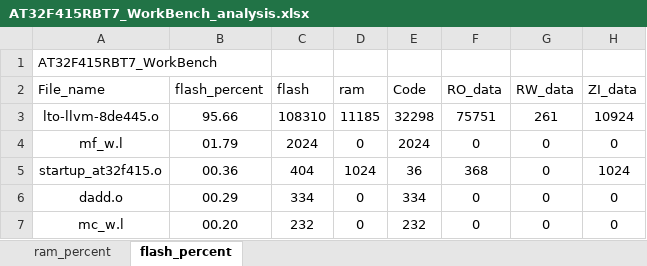
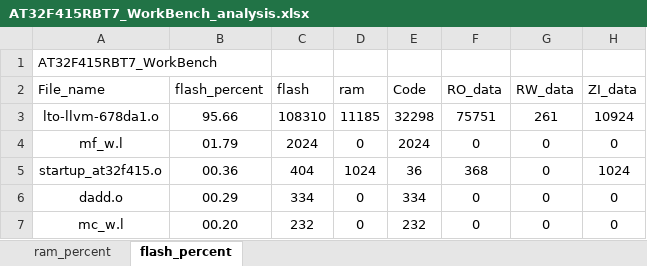
Before and after one commit to FW-Projects/HA05_3.5TFT, an Excel workbook: app/project/MDK_V5/AT32F415RBT7_WorkBench_analysis.xlsx, sheet flash_percent, drawn as a sheet; only a part is shown; values as stored, in another font and other column widths than the file's, no borders; charts and pictures and table styles not drawn; the diff names each change by its address in the sheet, - before the commit and + after, or states it on an @@ line.

```diff
--- a/app/project/MDK_V5/AT32F415RBT7_WorkBench_analysis.xlsx (sheet flash_percent)
+++ b/app/project/MDK_V5/AT32F415RBT7_WorkBench_analysis.xlsx (sheet flash_percent)
-A3 (File_name): lto-llvm-8de445.o
+A3 (File_name): lto-llvm-678da1.o
```
Also changed, not shown: sheet ram_percent, charts or pictures, 13 other files.
